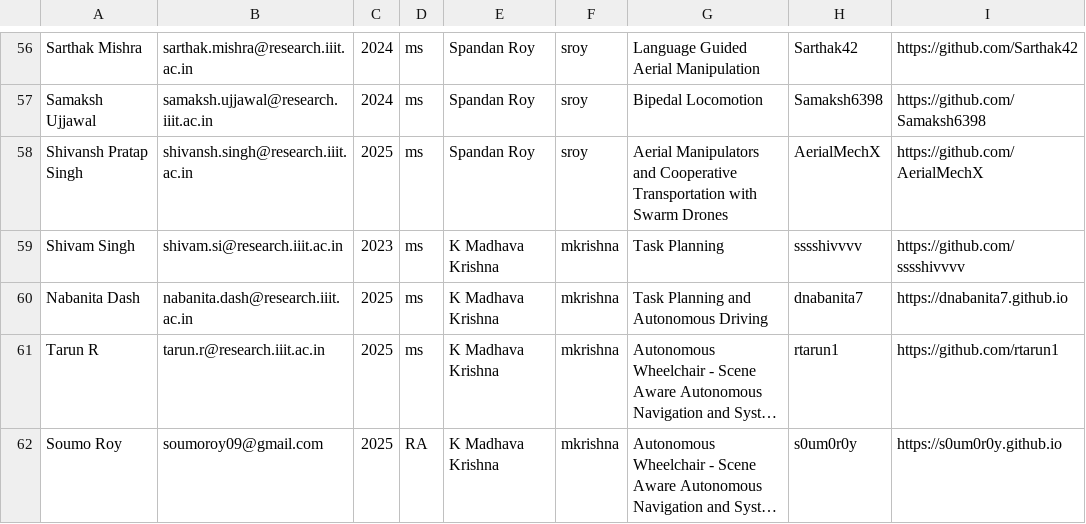
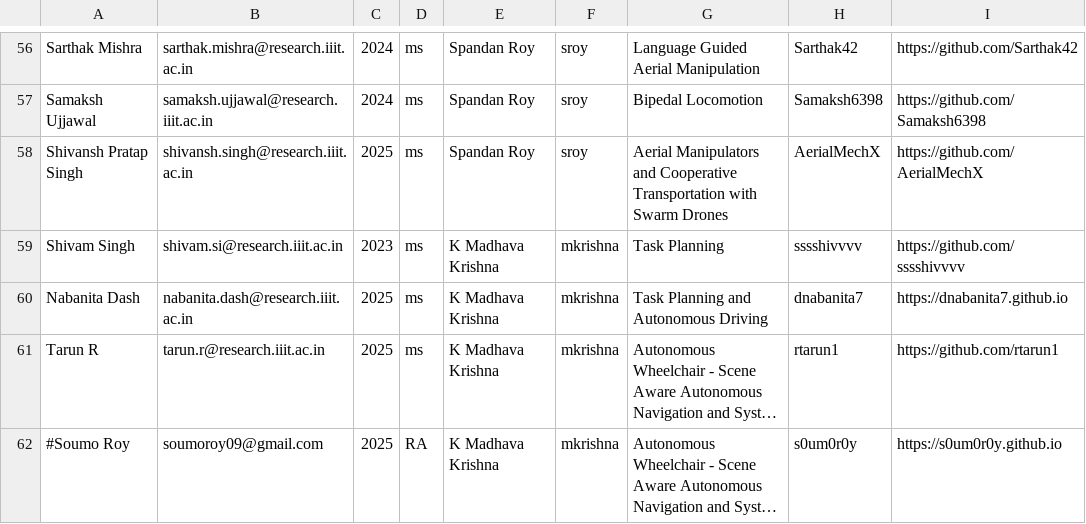
Before and after one commit to RoboticsIIITH/roboticsiiith.github.io, a CSV file: _data/students.csv, drawn as a sheet; only a part is shown, gaps mark what is left out; long unchanged cells end in …; the diff names each change by its address in the sheet, - before the commit and + after, or states it on an @@ line.

Commit message:
Update students.csv

```diff
--- a/_data/students.csv
+++ b/_data/students.csv
-A62: Soumo Roy
+A62: #Soumo Roy
```
